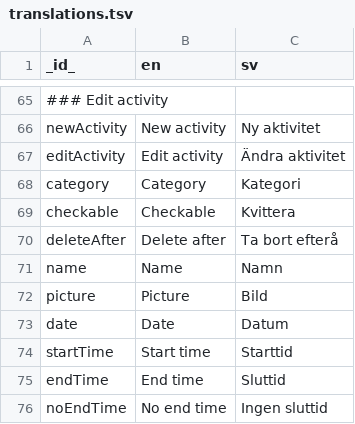
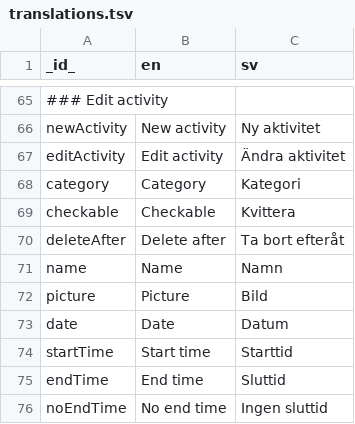
Before and after one commit to abilia/system_settings_editor, a TSV file: lib/i18n/translations.tsv, drawn as a sheet; only a part is shown, gaps mark what is left out.

Commit message:
SGC-377 Fixing typo

```diff
--- a/lib/i18n/translations.tsv
+++ b/lib/i18n/translations.tsv
@@ -69,3 +69,3 @@ category	Category	Kategori
 checkable	Checkable	Kvittera
-deleteAfter	Delete after	Ta bort efterå
+deleteAfter	Delete after	Ta bort efteråt
 name	Name	Namn
```
Also changed, not shown: 1 other file.
